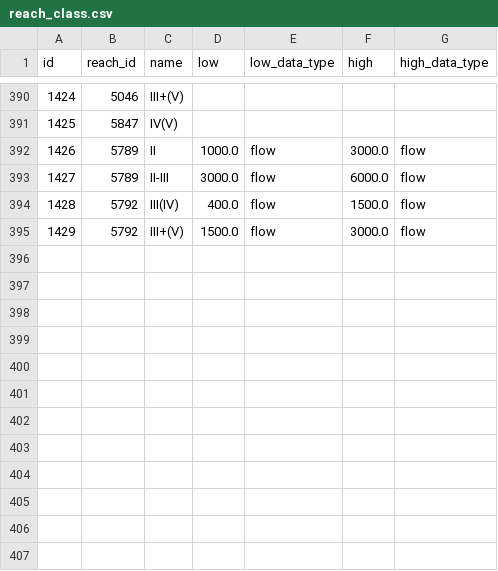
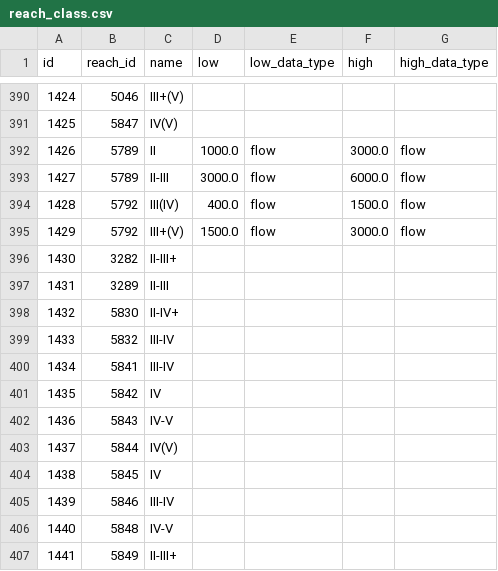
Before and after one commit to mousebrains/kayak_python, a CSV file: data/db/reach_class.csv, drawn as a sheet; only a part is shown, gaps mark what is left out; the diff names each change by its address in the sheet, - before the commit and + after, or states it on an @@ line.

```diff
--- a/data/db/reach_class.csv
+++ b/data/db/reach_class.csv
+row 396: 1430 | 3282 | II-III+
+row 397: 1431 | 3289 | II-III
+row 398: 1432 | 5830 | II-IV+
+row 399: 1433 | 5832 | III-IV
+row 400: 1434 | 5841 | III-IV
+row 401: 1435 | 5842 | IV
+row 402: 1436 | 5843 | IV-V
+row 403: 1437 | 5844 | IV(V)
+row 404: 1438 | 5845 | IV
+row 405: 1439 | 5846 | III-IV
+row 406: 1440 | 5848 | IV-V
+row 407: 1441 | 5849 | II-III+
```
